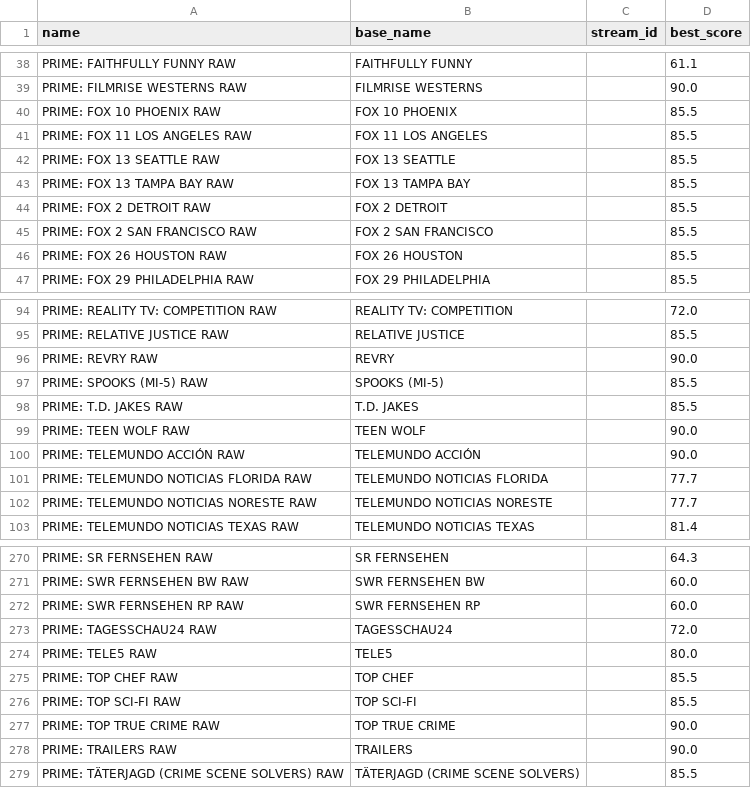
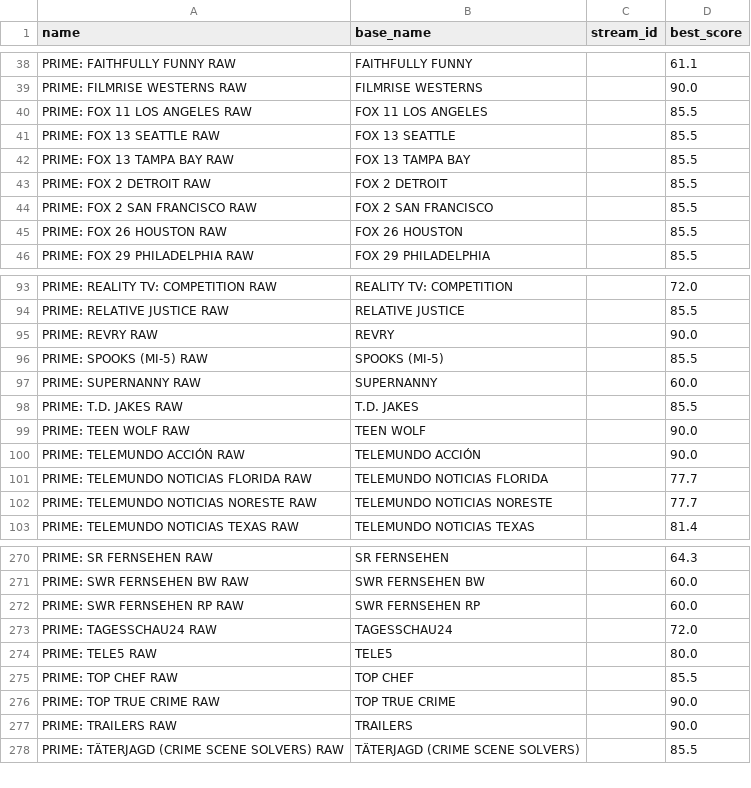
Before and after one commit to theuauchessclub/uau-backend, a CSV file: primevideo-epg/unmatched.csv, drawn as a sheet; only a part is shown, gaps mark what is left out; removed rows and columns are numbered as before the commit, all else as after; the diff names each change by its address in the sheet, - before the commit and + after, or states it on an @@ line.

```diff
--- a/primevideo-epg/unmatched.csv
+++ b/primevideo-epg/unmatched.csv
-row 40: PRIME: FOX 10 PHOENIX RAW | FOX 10 PHOENIX |  | 85.5
+row 97: PRIME: SUPERNANNY RAW | SUPERNANNY |  | 60.0
-row 276: PRIME: TOP SCI-FI RAW | TOP SCI-FI |  | 85.5
```
Also changed, not shown: primevideo-epg/match-report.csv, 8 other files.
